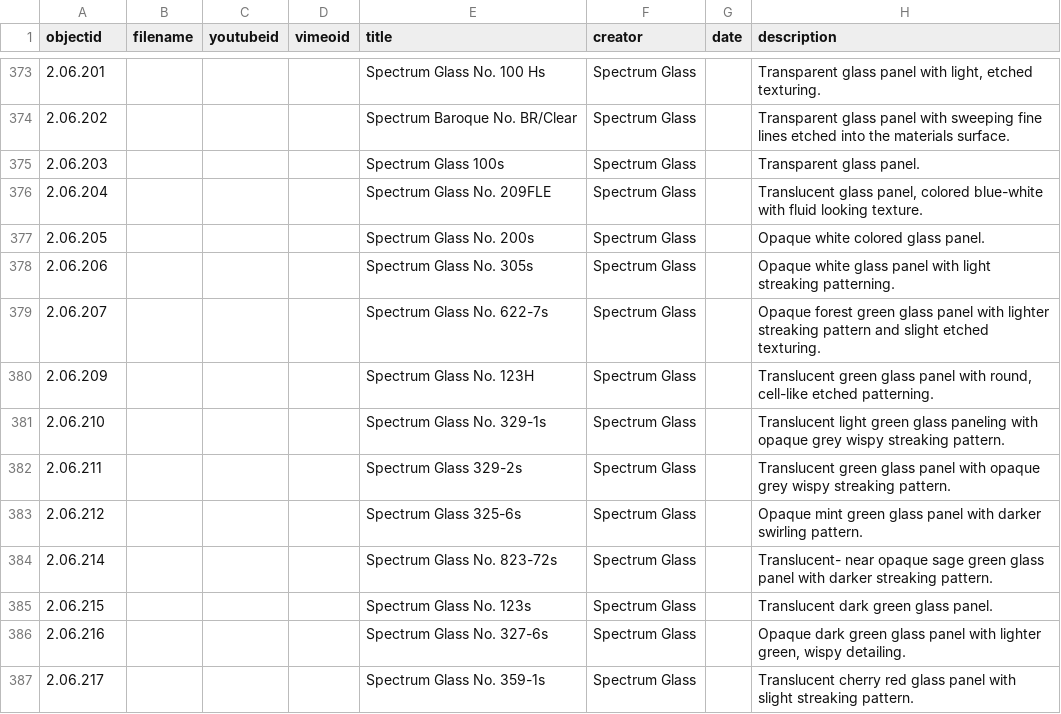
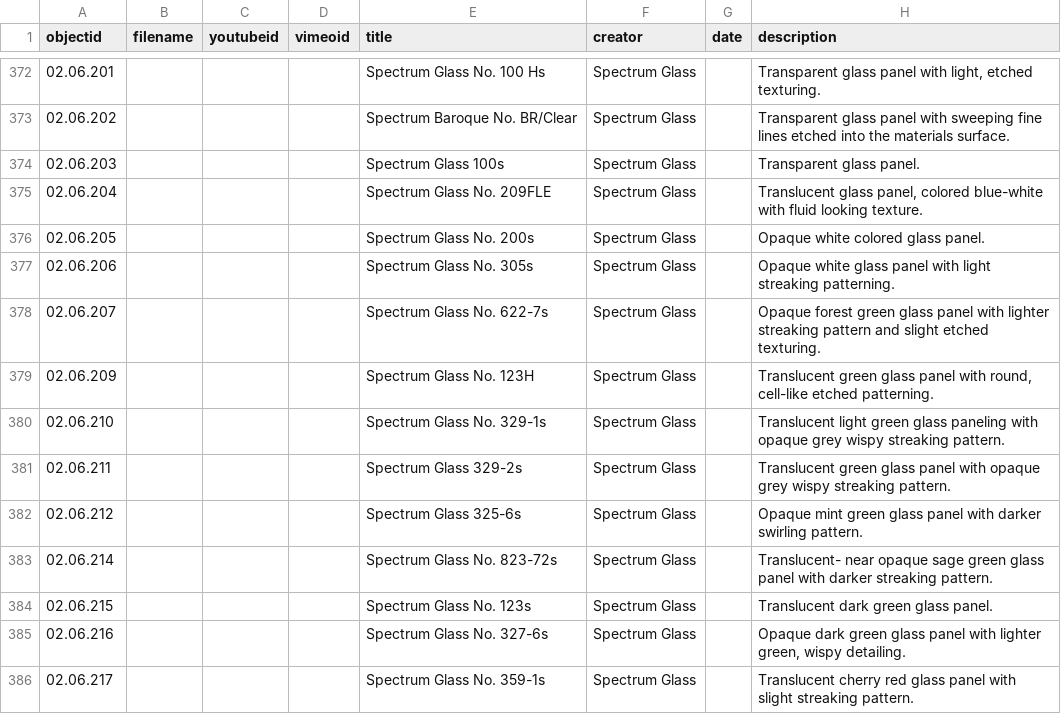
Before and after one commit to envd-ucb/materials-library, a CSV file: _data/demo-metadata.csv, drawn as a sheet; only a part is shown, gaps mark what is left out; addresses are those after the commit; the diff covers the shown part only; the diff names each change by its address in the sheet, - before the commit and + after, or states it on an @@ line.

```diff
--- a/_data/demo-metadata.csv
+++ b/_data/demo-metadata.csv
-A372 (objectid): 2.06.201
+A372 (objectid): 02.06.201
-A373 (objectid): 2.06.202
+A373 (objectid): 02.06.202
-A374 (objectid): 2.06.203
+A374 (objectid): 02.06.203
-A375 (objectid): 2.06.204
+A375 (objectid): 02.06.204
-A376 (objectid): 2.06.205
+A376 (objectid): 02.06.205
-A377 (objectid): 2.06.206
+A377 (objectid): 02.06.206
-A378 (objectid): 2.06.207
+A378 (objectid): 02.06.207
-A379 (objectid): 2.06.209
+A379 (objectid): 02.06.209
-A380 (objectid): 2.06.210
+A380 (objectid): 02.06.210
-A381 (objectid): 2.06.211
+A381 (objectid): 02.06.211
-A382 (objectid): 2.06.212
+A382 (objectid): 02.06.212
-A383 (objectid): 2.06.214
+A383 (objectid): 02.06.214
-A384 (objectid): 2.06.215
+A384 (objectid): 02.06.215
-A385 (objectid): 2.06.216
+A385 (objectid): 02.06.216
-A386 (objectid): 2.06.217
+A386 (objectid): 02.06.217
```
Also changed, not shown: 1 removed row and 53 edited cells elsewhere in this file.
